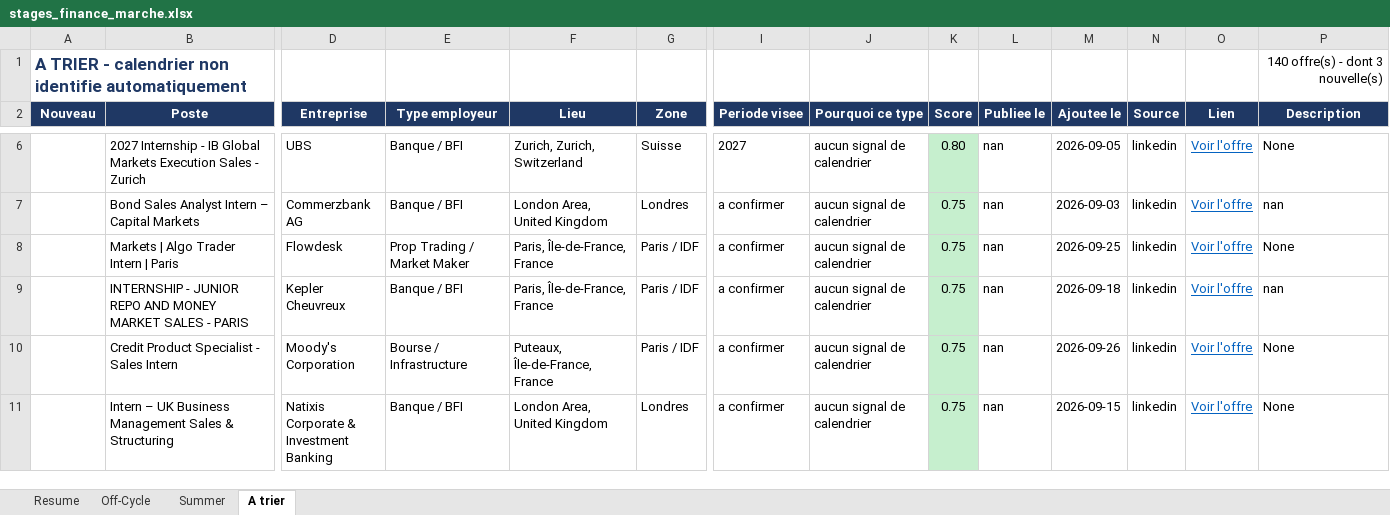
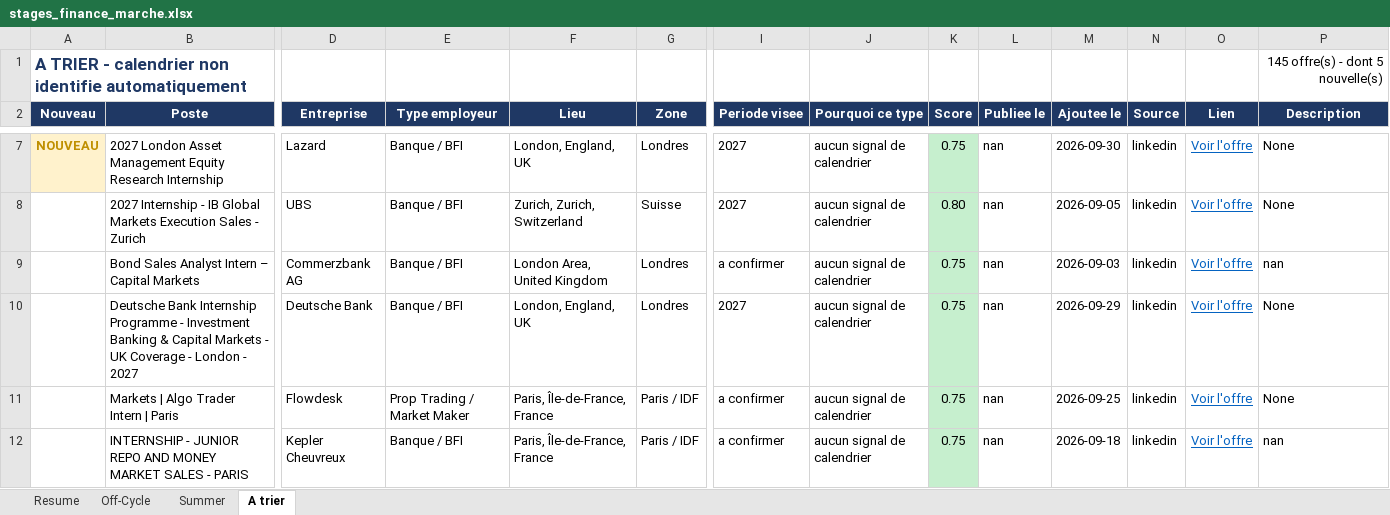
Before and after one commit to sasa2302/finance-internship-scraper, an Excel workbook: data/stages_finance_marche.xlsx, sheet A trier, drawn as a sheet; only a part is shown, gaps mark what is left out; the shorter side is filled out with more unchanged rows; values as stored, in another font and other column widths than the file's, no borders; rows hold the shown columns only; the diff covers the shown part only; the diff names each change by its address in the sheet, - before the commit and + after, or states it on an @@ line.

```diff
--- a/data/stages_finance_marche.xlsx (sheet A trier)
+++ b/data/stages_finance_marche.xlsx (sheet A trier)
-P1 (Description): 140 offre(s) - dont 3 nouvelle(s)
+P1 (Description): 145 offre(s) - dont 5 nouvelle(s)
+row 7: NOUVEAU | 2027 London Asset Management Equity Research Internship | Lazard | Banque / BFI | London, England, UK | Londres | 2027 | aucun signal de calendrier | 0.75 | nan | 2026-09-30 | linkedin | Voir l'offre | None
+row 10:  | Deutsche Bank Internship Programme - Investment Banking & Capital Markets - UK Coverage - London - 2027 | Deutsche Bank | Banque / BFI | London, England, UK | Londres | 2027 | aucun signal de calendrier | 0.75 | nan | 2026-09-29 | linkedin | Voir l'offre | None
```
Also changed, not shown: 3 added rows, 18 edited cells and cell formats elsewhere in this sheet, sheet Off-Cycle, sheet Summer, sheet Resume, 2 other files.
